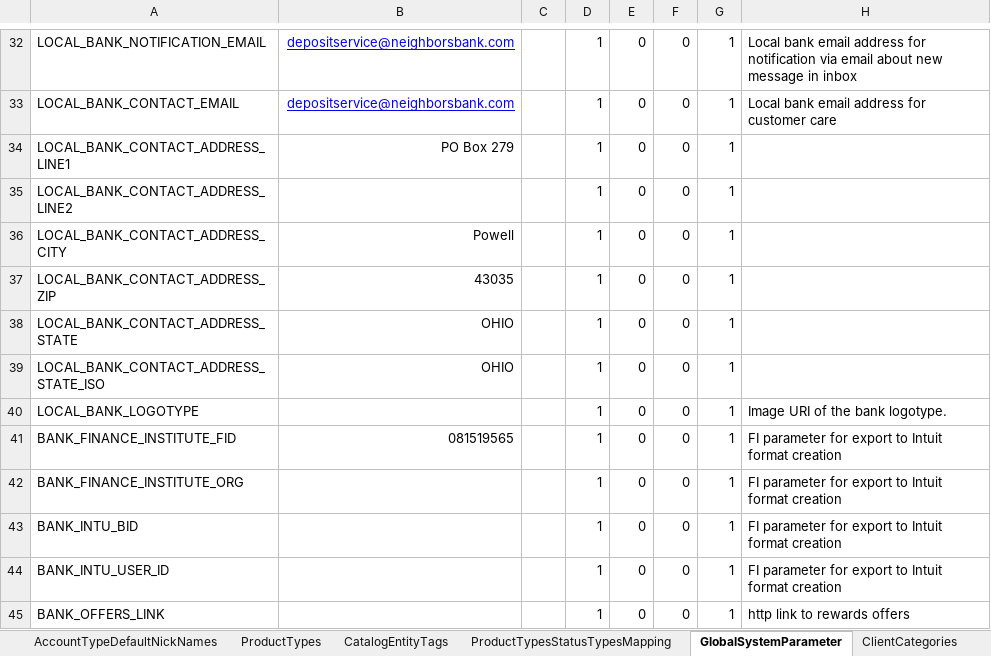
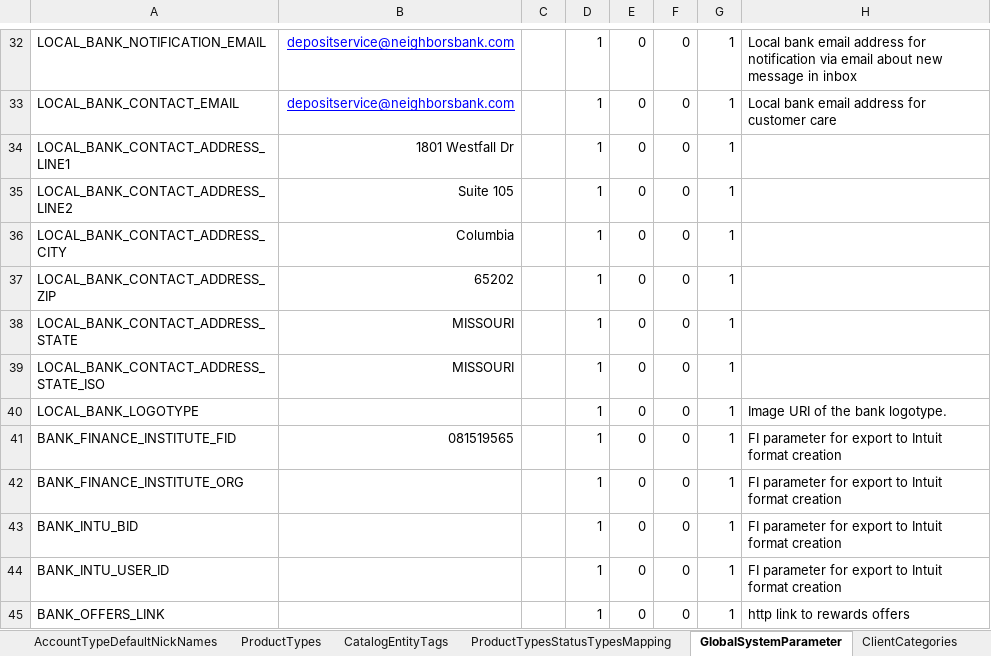
Before and after one commit to nymbusinc/nymbusolbapp, an Excel workbook: banks/neighbors/catalog/Neighbors_Bank_Catalog.xlsx, sheet GlobalSystemParameter, drawn as a sheet; only a part is shown, gaps mark what is left out; values as stored, in another font and other column widths than the file's, no borders; the diff names each change by its address in the sheet, - before the commit and + after, or states it on an @@ line.

Commit message:
Update Neighbors_Bank_Catalog.xlsx

```diff
--- a/banks/neighbors/catalog/Neighbors_Bank_Catalog.xlsx (sheet GlobalSystemParameter)
+++ b/banks/neighbors/catalog/Neighbors_Bank_Catalog.xlsx (sheet GlobalSystemParameter)
-B34: PO Box 279
+B34: 1801 Westfall Dr
-B35: (empty)
+B35: Suite 105
-B36: Powell
+B36: Columbia
-B37: 43035
+B37: 65202
-B38:B39: OHIO
+B38:B39: MISSOURI
```
